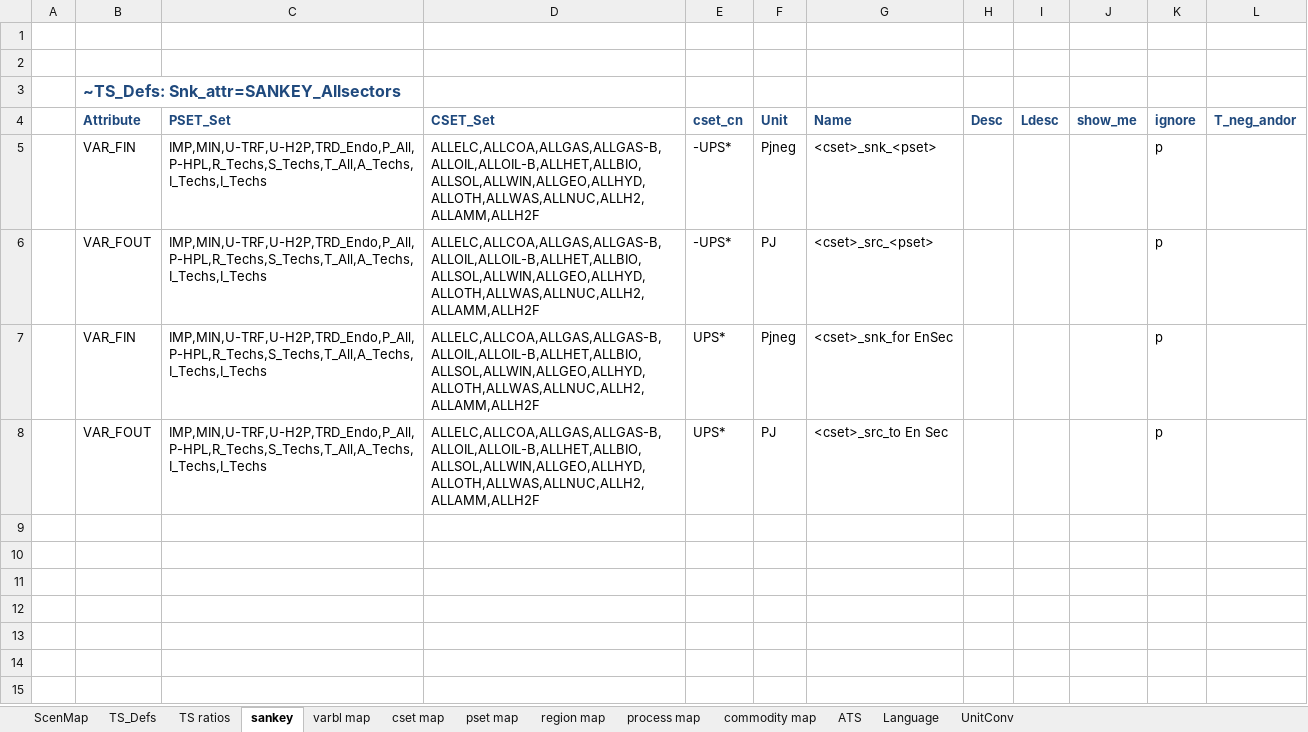
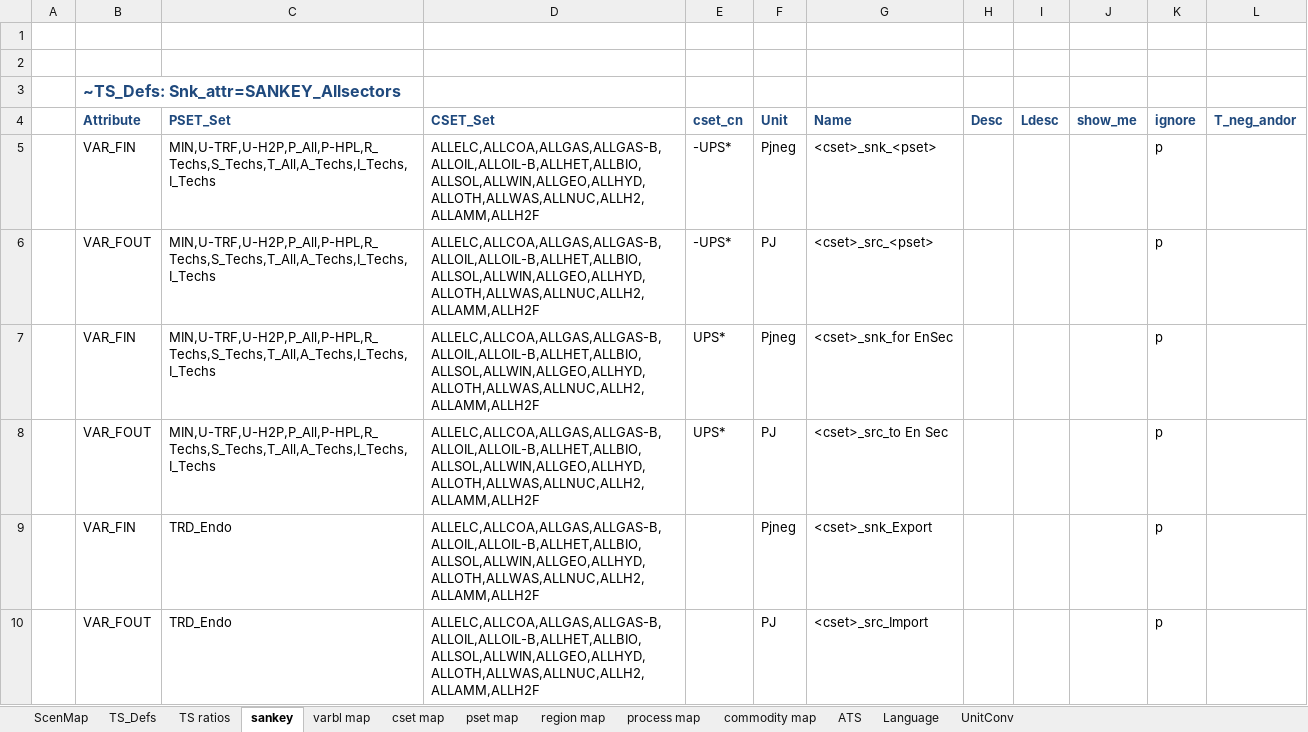
Before and after one commit to akanudia/TIMES-GEO, an Excel workbook: ReportDefs-TIMES-GEO.xlsx, sheet sankey, drawn as a sheet; values as stored, in another font and other column widths than the file's, no borders; the diff names each change by its address in the sheet, - before the commit and + after, or states it on an @@ line.

```diff
--- a/ReportDefs-TIMES-GEO.xlsx (sheet sankey)
+++ b/ReportDefs-TIMES-GEO.xlsx (sheet sankey)
-C5:C8 (PSET_Set): IMP,MIN,U-TRF,U-H2P,TRD_Endo,P_All,P-HPL,R_Techs,S_Techs,T_All,A_Techs,I_Techs,I_Techs
+C5:C8 (PSET_Set): MIN,U-TRF,U-H2P,P_All,P-HPL,R_Techs,S_Techs,T_All,A_Techs,I_Techs,I_Techs
+row 9:  | VAR_FIN | TRD_Endo | ALLELC,ALLCOA,ALLGAS,ALLGAS-B,ALLOIL,ALLOIL-B,ALLHET,ALLBIO,ALLSOL,ALLWIN,ALLGEO,ALLHYD,ALLOTH,ALLWAS,ALLNUC,ALLH2,ALLAMM,ALLH2F |  | Pjneg | <cset>_snk_Export |  |  |  | p
+row 10:  | VAR_FOUT | TRD_Endo | ALLELC,ALLCOA,ALLGAS,ALLGAS-B,ALLOIL,ALLOIL-B,ALLHET,ALLBIO,ALLSOL,ALLWIN,ALLGEO,ALLHYD,ALLOTH,ALLWAS,ALLNUC,ALLH2,ALLAMM,ALLH2F |  | PJ | <cset>_src_Import |  |  |  | p
```
Also changed, not shown: sheet pset map.
